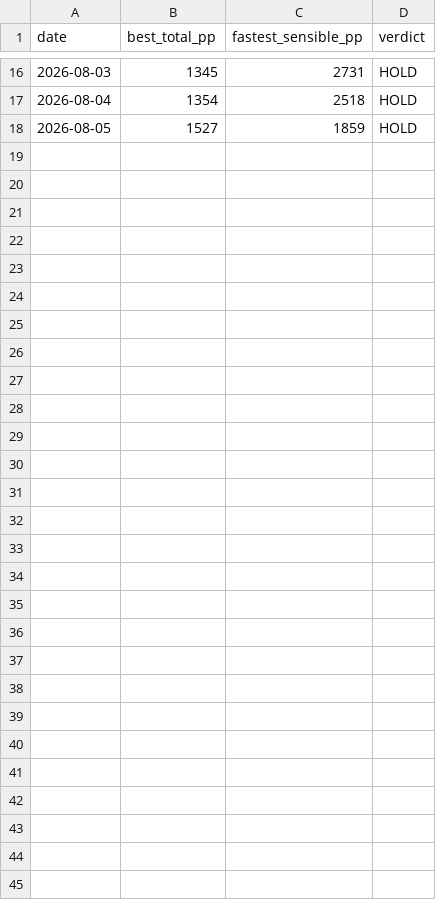
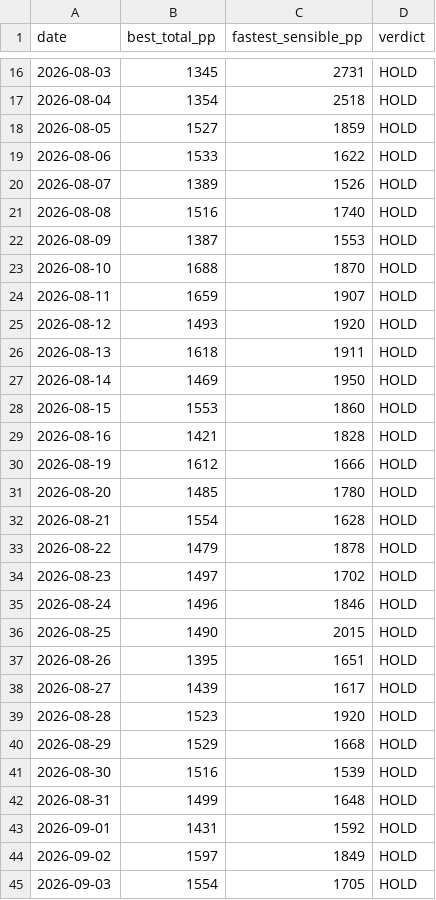
Before and after one commit to Jack-Wests/japan-flight-log, a CSV file: prices.csv, drawn as a sheet; only a part is shown, gaps mark what is left out.

```diff
--- a/prices.csv
+++ b/prices.csv
@@ -18 +18,28 @@ date,best_total_pp,fastest_sensible_pp,verdict
 2026-08-05,1527,1859,HOLD
+2026-08-06,1533,1622,HOLD
+2026-08-07,1389,1526,HOLD
+2026-08-08,1516,1740,HOLD
+2026-08-09,1387,1553,HOLD
+2026-08-10,1688,1870,HOLD
+2026-08-11,1659,1907,HOLD
+2026-08-12,1493,1920,HOLD
+2026-08-13,1618,1911,HOLD
+2026-08-14,1469,1950,HOLD
+2026-08-15,1553,1860,HOLD
+2026-08-16,1421,1828,HOLD
+2026-08-19,1612,1666,HOLD
+2026-08-20,1485,1780,HOLD
+2026-08-21,1554,1628,HOLD
+2026-08-22,1479,1878,HOLD
+2026-08-23,1497,1702,HOLD
+2026-08-24,1496,1846,HOLD
+2026-08-25,1490,2015,HOLD
+2026-08-26,1395,1651,HOLD
+2026-08-27,1439,1617,HOLD
+2026-08-28,1523,1920,HOLD
+2026-08-29,1529,1668,HOLD
+2026-08-30,1516,1539,HOLD
+2026-08-31,1499,1648,HOLD
+2026-09-01,1431,1592,HOLD
+2026-09-02,1597,1849,HOLD
+2026-09-03,1554,1705,HOLD
```
Also changed, not shown: 7 other files.
